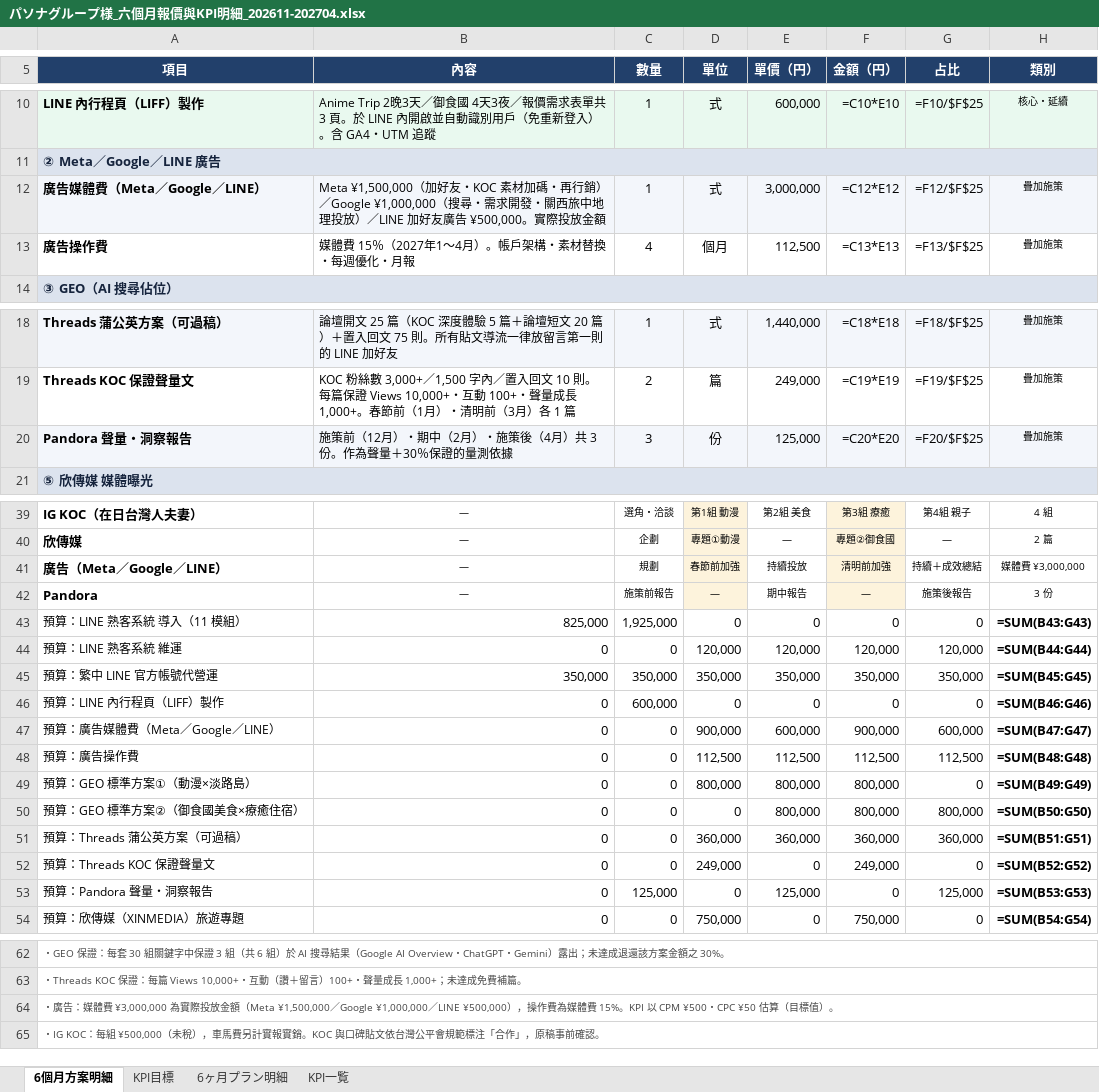
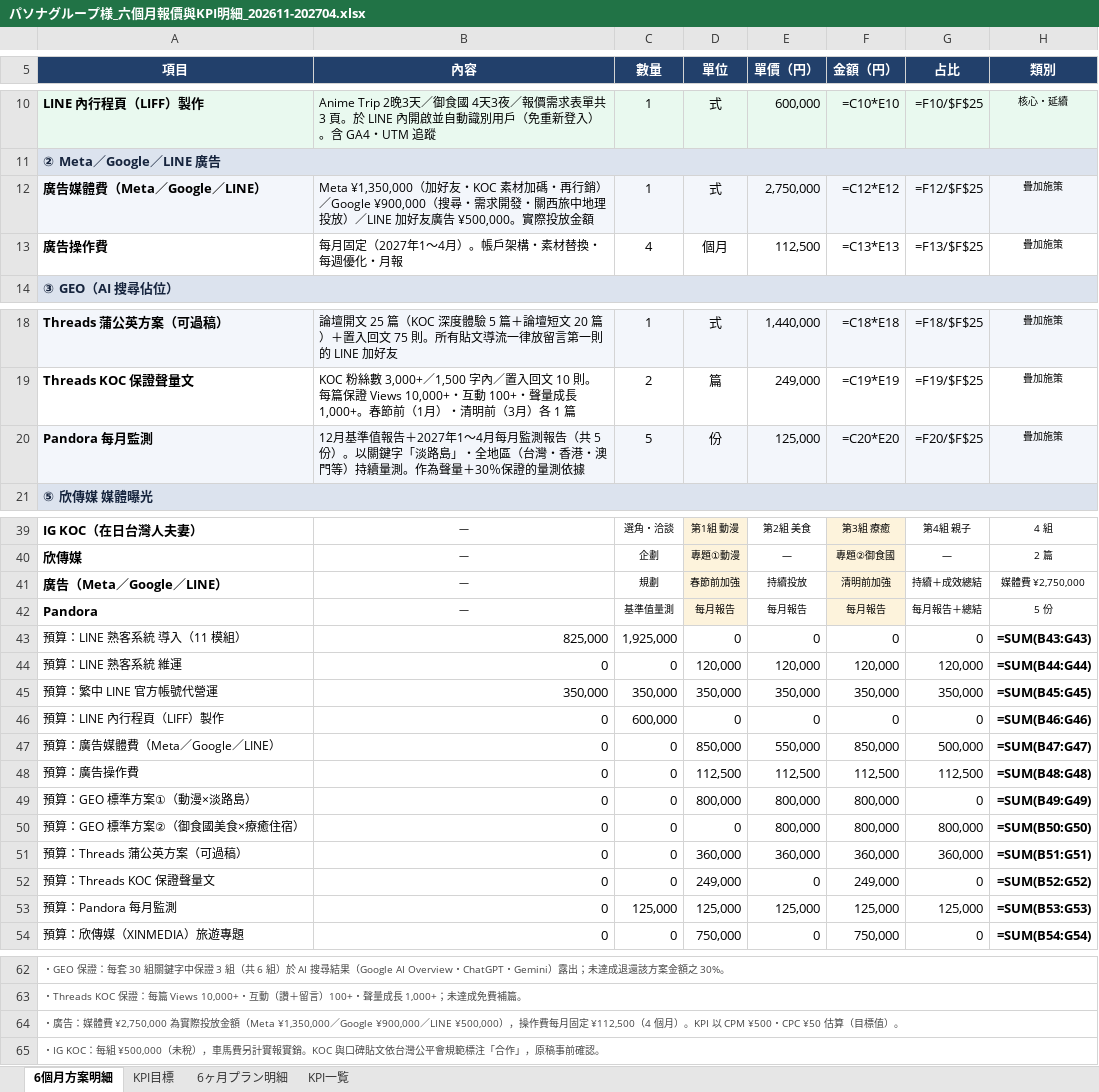
Before and after one commit to shelleychenyi/proposal, an Excel workbook: Pasona/パソナグループ様_六個月報價與KPI明細_202611-202704.xlsx, sheet 6個月方案明細, drawn as a sheet; only a part is shown, gaps mark what is left out; values as stored, in another font and other column widths than the file's, no borders; formulas without a stored value are shown as written; the diff names each change by its address in the sheet, - before the commit and + after, or states it on an @@ line.

```diff
--- a/Pasona/パソナグループ様_六個月報價與KPI明細_202611-202704.xlsx (sheet 6個月方案明細)
+++ b/Pasona/パソナグループ様_六個月報價與KPI明細_202611-202704.xlsx (sheet 6個月方案明細)
-B12 (內容): Meta ¥1,500,000（加好友・KOC 素材加碼・再行銷）／Google ¥1,000,000（搜尋・…
+B12 (內容): Meta ¥1,350,000（加好友・KOC 素材加碼・再行銷）／Google ¥900,000（搜尋・…
-E12 (單價（円）): 3,000,000
+E12 (單價（円）): 2,750,000
-B13 (內容): 媒體費 15％（2027年1〜4月）。帳戶架構・素材替換・每週優化・月報
+B13 (內容): 每月固定（2027年1〜4月）。帳戶架構・素材替換・每週優化・月報
-A20 (項目): Pandora 聲量・洞察報告
+A20 (項目): Pandora 每月監測
-B20 (內容): 施策前（12月）・期中（2月）・施策後（4月）共 3 份。作為聲…
+B20 (內容): 12月基準值報告＋2027年1〜4月每月監測報告（共 5 份）。以關鍵字「淡路島」・全地區（台灣・香港・澳門等）持續量測。作為聲…
-C20 (數量): 3
+C20 (數量): 5
-H41 (類別): 媒體費 ¥3,000,000
+H41 (類別): 媒體費 ¥2,750,000
-C42 (數量): 施策前報告
+C42 (數量): 基準值量測
-D42 (單位): —
+D42 (單位): 每月報告
-E42 (單價（円）): 期中報告
+E42 (單價（円）): 每月報告
-F42 (金額（円）): —
+F42 (金額（円）): 每月報告
-G42 (占比): 施策後報告
+G42 (占比): 每月報告＋總結
-H42 (類別): 3 份
+H42 (類別): 5 份
-D47 (單位): 900,000
+D47 (單位): 850,000
-E47 (單價（円）): 600,000
+E47 (單價（円）): 550,000
-F47 (金額（円）): 900,000
+F47 (金額（円）): 850,000
-G47 (占比): 600,000
+G47 (占比): 500,000
-A53 (項目): 預算：Pandora 聲量・洞察報告
+A53 (項目): 預算：Pandora 每月監測
-D53 (單位): 0
+D53 (單位): 125,000
-F53 (金額（円）): 0
+F53 (金額（円）): 125,000
-A64 (項目): …媒體費 ¥3,000,000 為實際投放金額（Meta ¥1,500,000／Google ¥1,000,000／LINE ¥500,000），操作費為媒體費 15%。KPI 以…
+A64 (項目): …媒體費 ¥2,750,000 為實際投放金額（Meta ¥1,350,000／Google ¥900,000／LINE ¥500,000），操作費每月固定 ¥112,500（4 個月）。KPI 以…
```
Also changed, not shown: sheet 6ヶ月プラン明細, sheet KPI目標, sheet KPI一覧, 2 other files.
